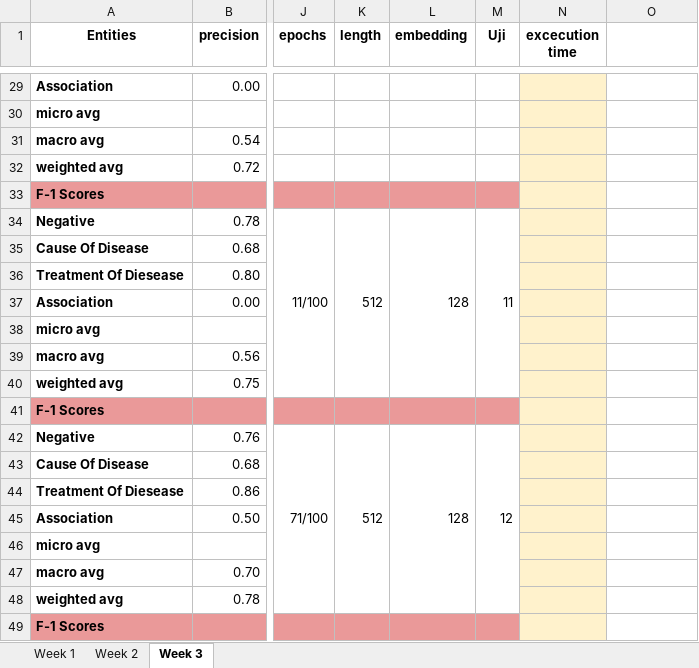
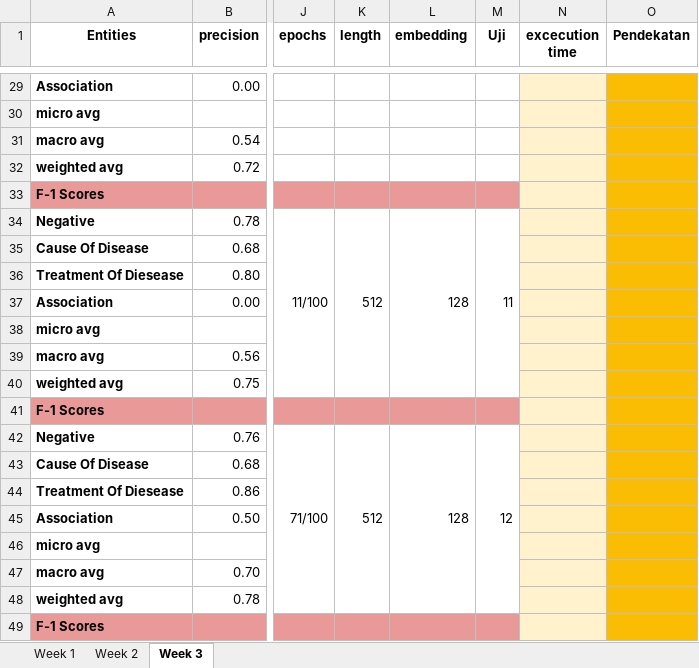
Before and after one commit to Dimas263/NLP_RE_BILSTM_CRF_Relation_Extraction_Biomedical, an Excel workbook: Model Report.xlsx, sheet Week 3, drawn as a sheet; only a part is shown, gaps mark what is left out; values as stored, in another font and other column widths than the file's, no borders; charts and pictures not drawn; the diff covers the shown part only; the diff names each change by its address in the sheet, - before the commit and + after, or states it on an @@ line.

```diff
--- a/Model Report.xlsx (sheet Week 3)
+++ b/Model Report.xlsx (sheet Week 3)
-O1: (empty)
+O1: Pendekatan
-O29:O49 fill: none
+O29:O49 fill: #FBBC04
```
Also changed, not shown: 1 edited cell and cell formats elsewhere in this sheet, sheet Week 1, sheet Week 2, 48 other files.
